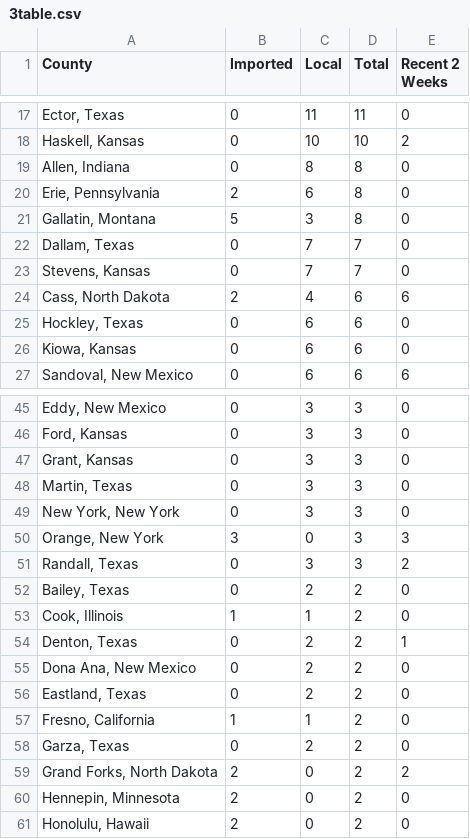
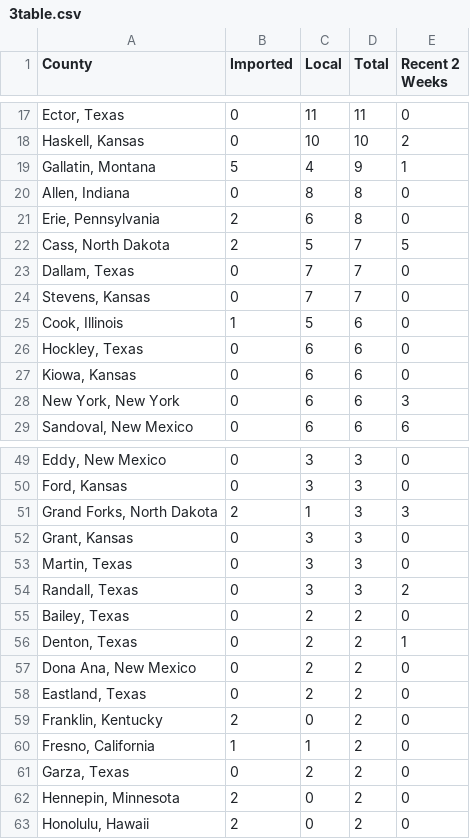
Before and after one commit to JHU-Measles-Tracking-Team/measles_US_data, a CSV file: Tracker Ready Data/3table.csv, drawn as a sheet; only a part is shown, gaps mark what is left out; removed rows and columns are numbered as before the commit, all else as after; the diff covers the shown part only; the diff names each change by its address in the sheet, - before the commit and + after, or states it on an @@ line.

```diff
--- a/Tracker Ready Data/3table.csv
+++ b/Tracker Ready Data/3table.csv
+row 19: Gallatin, Montana | 5 | 4 | 9 | 1
-row 21: Gallatin, Montana | 5 | 3 | 8 | 0
+row 22: Cass, North Dakota | 2 | 5 | 7 | 5
-row 24: Cass, North Dakota | 2 | 4 | 6 | 6
+row 25: Cook, Illinois | 1 | 5 | 6 | 0
+row 28: New York, New York | 0 | 6 | 6 | 3
+row 51: Grand Forks, North Dakota | 2 | 1 | 3 | 3
-row 49: New York, New York | 0 | 3 | 3 | 0
-row 50: Orange, New York | 3 | 0 | 3 | 3
-row 53: Cook, Illinois | 1 | 1 | 2 | 0
+row 59: Franklin, Kentucky | 2 | 0 | 2 | 0
-row 59: Grand Forks, North Dakota | 2 | 0 | 2 | 2
```
Also changed, not shown: 6 added rows, 2 removed rows and 13 edited cells elsewhere in this file, Tracker Ready Data/1map1.csv, Tracker Ready Data/2map2.csv, 7 other files.
